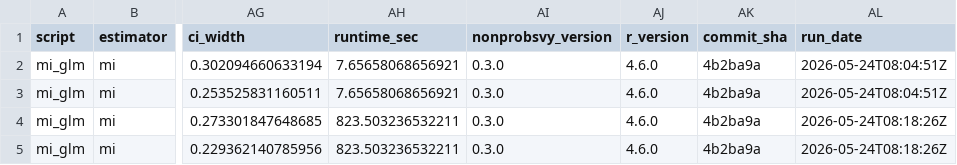
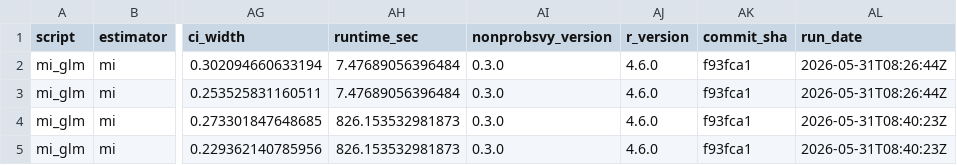
Before and after one commit to ncn-foreigners/nonprobsvy-coverage, a CSV file: results/mi/mi_glm_coverage.csv, drawn as a sheet; only a part is shown, gaps mark what is left out; the diff names each change by its address in the sheet, - before the commit and + after, or states it on an @@ line.

```diff
--- a/results/mi/mi_glm_coverage.csv
+++ b/results/mi/mi_glm_coverage.csv
-AH2:AH3 (runtime_sec): 7.65658068656921
+AH2:AH3 (runtime_sec): 7.47689056396484
-AK2:AK5 (commit_sha): 4b2ba9a
+AK2:AK5 (commit_sha): f93fca1
-AL2:AL3 (run_date): 2026-05-24T08:04:51Z
+AL2:AL3 (run_date): 2026-05-31T08:26:44Z
-AH4:AH5 (runtime_sec): 823.503236532211
+AH4:AH5 (runtime_sec): 826.153532981873
-AL4:AL5 (run_date): 2026-05-24T08:18:26Z
+AL4:AL5 (run_date): 2026-05-31T08:40:23Z
```
Also changed, not shown: results/mi/mi_glm_metadata.csv, results/mi/mi_nn_coverage.csv, 7 other files.
